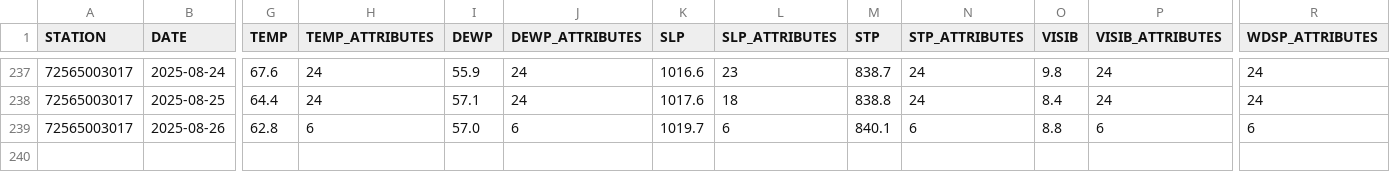
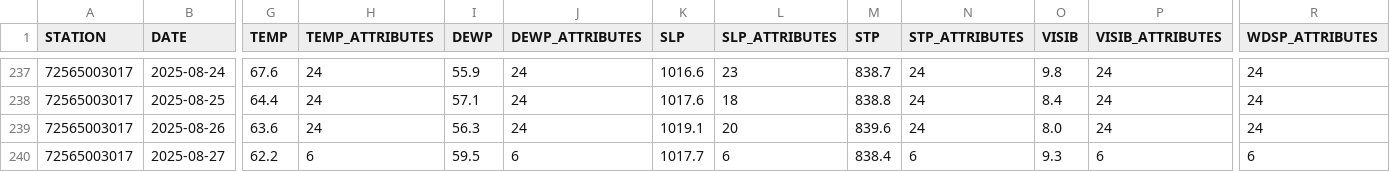
Before and after one commit to HulacSt/den-weather, a CSV file: data/daily/raw/2025.csv, drawn as a sheet; only a part is shown, gaps mark what is left out; rows hold the shown columns only; the diff covers the shown part only; the diff names each change by its address in the sheet, - before the commit and + after, or states it on an @@ line.

```diff
--- a/data/daily/raw/2025.csv
+++ b/data/daily/raw/2025.csv
-G239 (TEMP): 62.8
+G239 (TEMP): 63.6
-H239 (TEMP_ATTRIBUTES): 6
+H239 (TEMP_ATTRIBUTES): 24
-I239 (DEWP): 57.0
+I239 (DEWP): 56.3
-J239 (DEWP_ATTRIBUTES): 6
+J239 (DEWP_ATTRIBUTES): 24
-K239 (SLP): 1019.7
+K239 (SLP): 1019.1
-L239 (SLP_ATTRIBUTES): 6
+L239 (SLP_ATTRIBUTES): 20
-M239 (STP): 840.1
+M239 (STP): 839.6
-N239 (STP_ATTRIBUTES): 6
+N239 (STP_ATTRIBUTES): 24
-O239 (VISIB): 8.8
+O239 (VISIB): 8.0
-P239 (VISIB_ATTRIBUTES): 6
+P239 (VISIB_ATTRIBUTES): 24
-R239 (WDSP_ATTRIBUTES): 6
+R239 (WDSP_ATTRIBUTES): 24
+row 240: 72565003017 | 2025-08-27 | 62.2 | 6 | 59.5 | 6 | 1017.7 | 6 | 838.4 | 6 | 9.3 | 6 | 6
```
Also changed, not shown: 5 edited cells elsewhere in this file, 1 other file.
